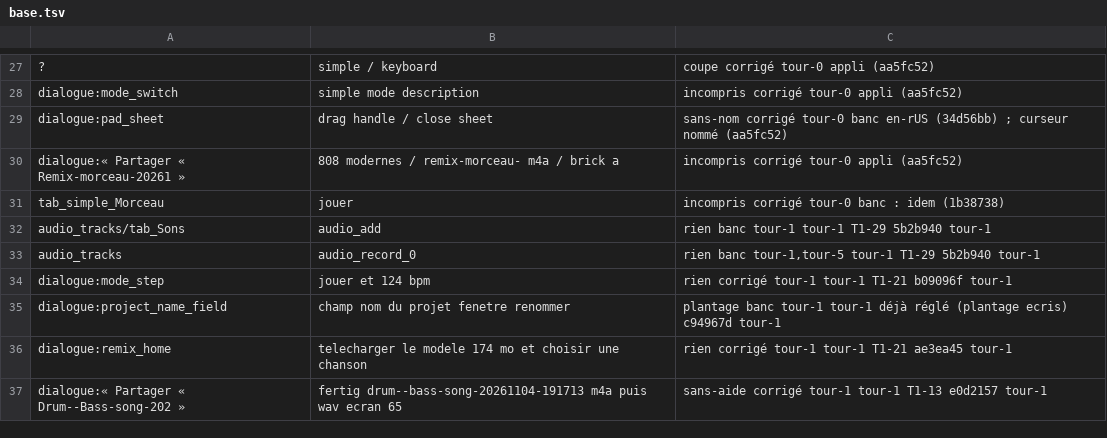
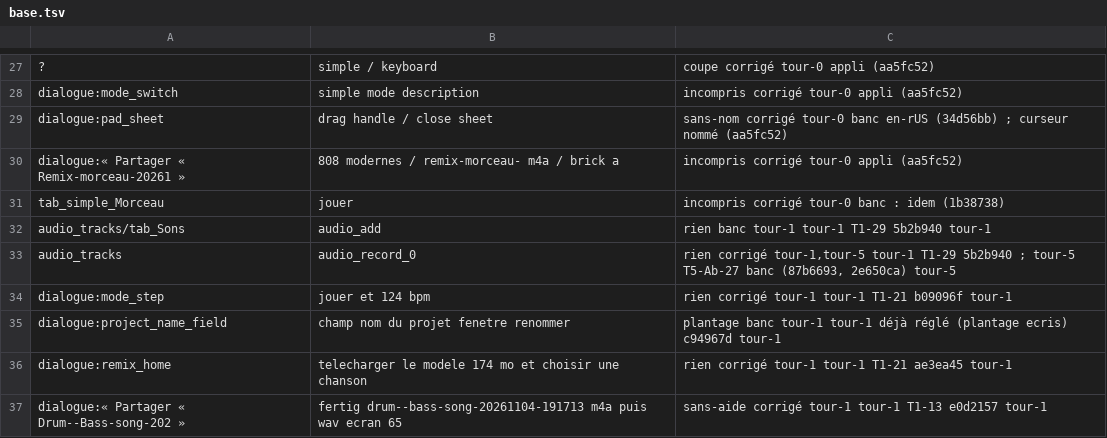
Before and after one commit to benjaminpaquot123-netizen/pocket-studio, a TSV file: docs/audits/ultra/base.tsv, drawn as a sheet; only a part is shown, gaps mark what is left out.

```diff
--- a/docs/audits/ultra/base.tsv
+++ b/docs/audits/ultra/base.tsv
@@ -32,3 +32,3 @@ tab_simple_Morceau|jouer|incompris	corrigé	tour-0	banc : idem (1b38738)
 audio_tracks/tab_Sons|audio_add|rien	banc	tour-1	tour-1 T1-29 5b2b940	tour-1
-audio_tracks|audio_record_0|rien	banc	tour-1,tour-5	tour-1 T1-29 5b2b940	tour-1
+audio_tracks|audio_record_0|rien	corrigé	tour-1,tour-5	tour-1 T1-29 5b2b940 ; tour-5 T5-Ab-27 banc (87b6693, 2e650ca)	tour-5
 dialogue:mode_step|jouer et 124 bpm|rien	corrigé	tour-1	tour-1 T1-21 b09096f	tour-1
```
Also changed, not shown: docs/audits/ultra/verdicts.tsv, 4 other files.
